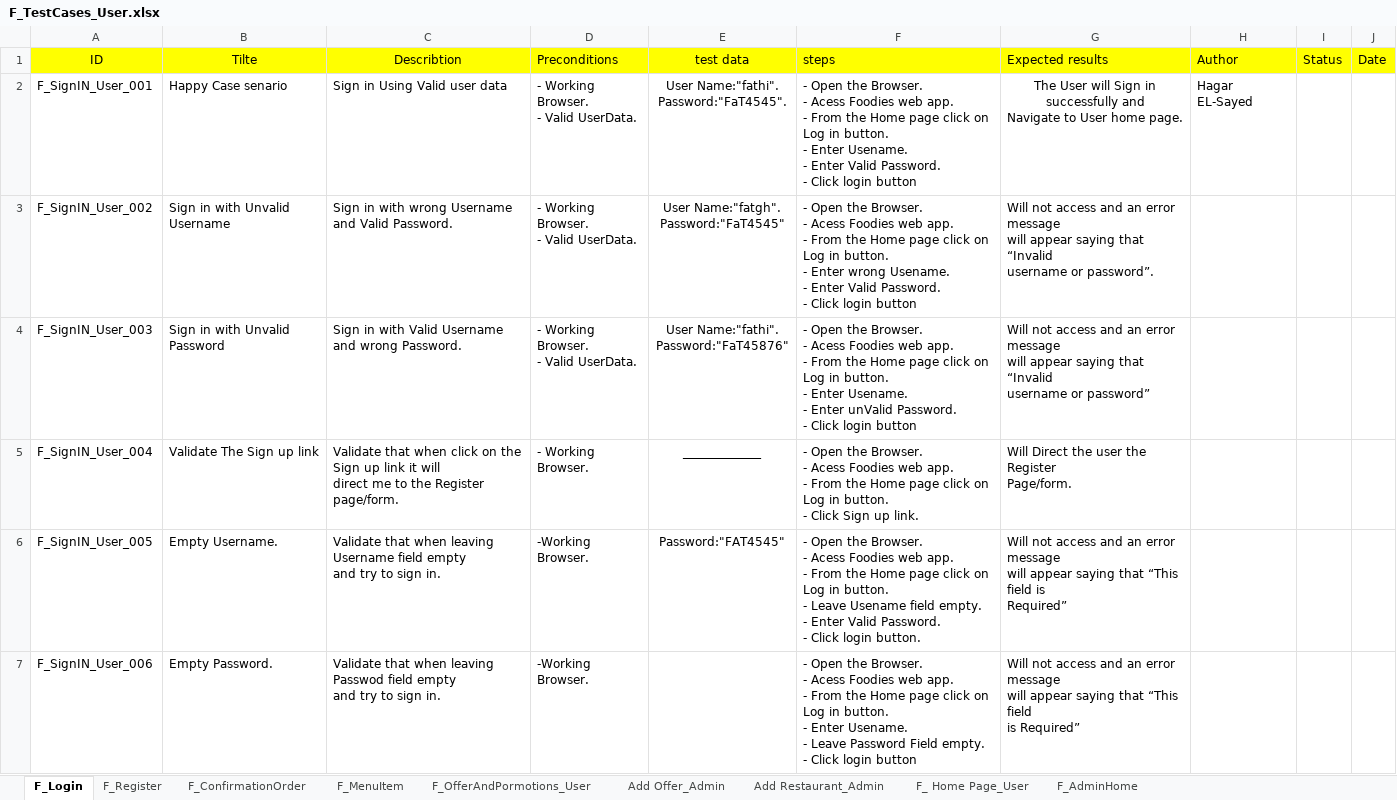
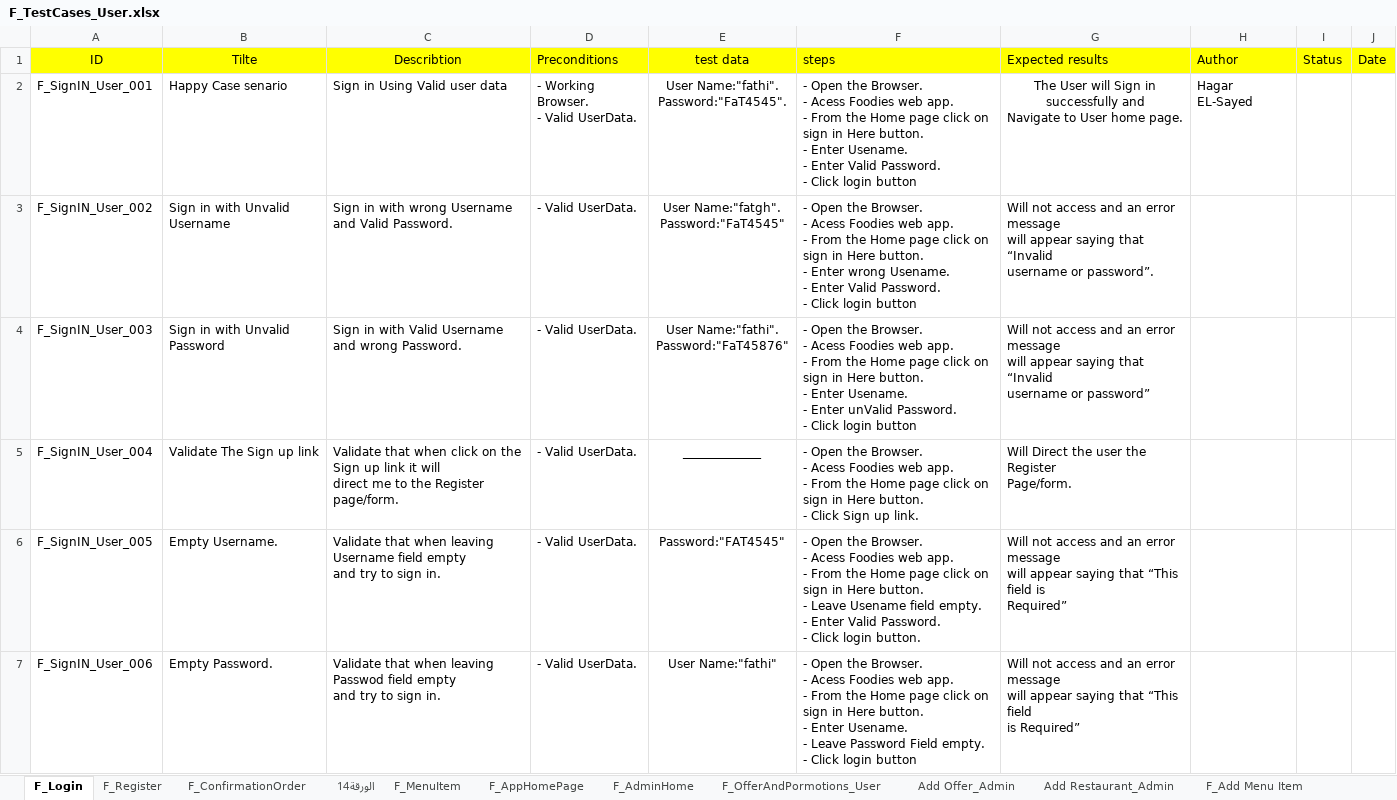
Before and after one commit to Aml-Nasser/QA_Foodies, an Excel workbook: Testing/F_TestCases_User.xlsx, sheet F_Login, drawn as a sheet; values as stored, in another font and other column widths than the file's, no borders; charts and pictures not drawn; ↵ is a line break in a cell; the diff names each change by its address in the sheet, - before the commit and + after, or states it on an @@ line.

Commit message:
edit draft testCases

```diff
--- a/Testing/F_TestCases_User.xlsx (sheet F_Login)
+++ b/Testing/F_TestCases_User.xlsx (sheet F_Login)
+sheet tab: الورقة14
+sheet tab: F_AppHomePage
+sheet tab: F_Add Menu Item
@@ sheet tab order changed: F_Login | F_Register | F_ConfirmationOrder | الورقة14 | F_MenuItem | F_AppHomePage | F_AdminHome | F_OfferAndPormotions_User | Add Offer_Admin | Add Restaurant_Admin | F_Add Menu Item @@
-F2 (steps): …click on Log in button. ↵ -…
+F2 (steps): …click on sign in Here button. ↵ -…
-D3:D4 (Preconditions): - Working Browser. ↵ - Valid UserData.
+D3:D4 (Preconditions): - Valid UserData.
-F3 (steps): …click on Log in button. ↵ -…
+F3 (steps): …click on sign in Here button. ↵ -…
-F4 (steps): …click on Log in button. ↵ -…
+F4 (steps): …click on sign in Here button. ↵ -…
-D5 (Preconditions): - Working Browser.
+D5 (Preconditions): - Valid UserData.
-F5 (steps): …click on Log in button. ↵ -…
+F5 (steps): …click on sign in Here button. ↵ -…
-D6:D7 (Preconditions): -Working Browser.
+D6:D7 (Preconditions): - Valid UserData.
-F6 (steps): …click on Log in button. ↵ -…
+F6 (steps): …click on sign in Here button. ↵ -…
-E7 (test data): (empty)
+E7 (test data): User Name:"fathi"
-F7 (steps): …click on Log in button. ↵ -…
+F7 (steps): …click on sign in Here button. ↵ -…
```
Also changed, not shown: sheet Add Offer_Admin, sheet Add Restaurant_Admin, sheet F_OfferAndPormotions_User, sheet F_MenuItem, sheet F_ Home Page_User, sheet F_ConfirmationOrder, 1 more sheet, charts or pictures.
